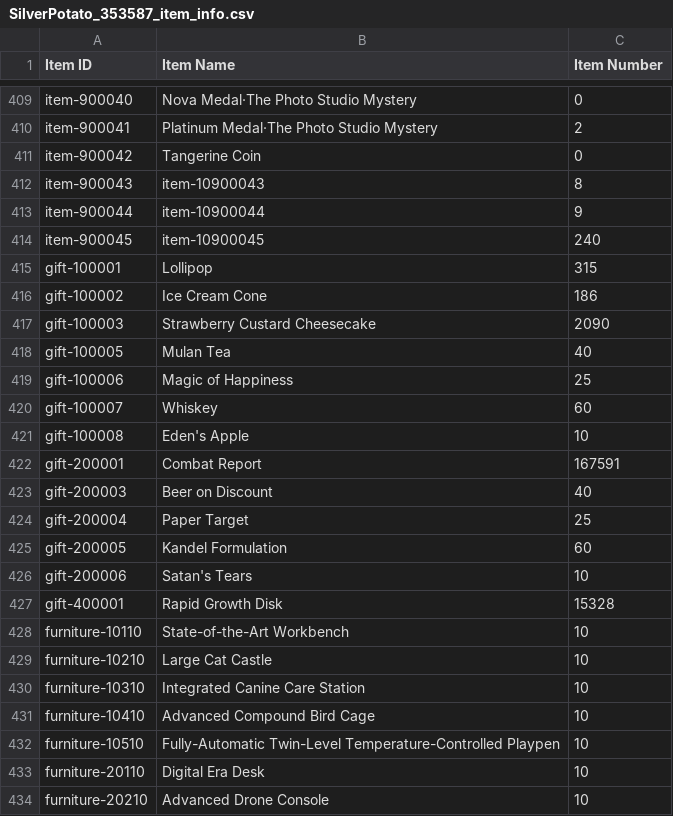
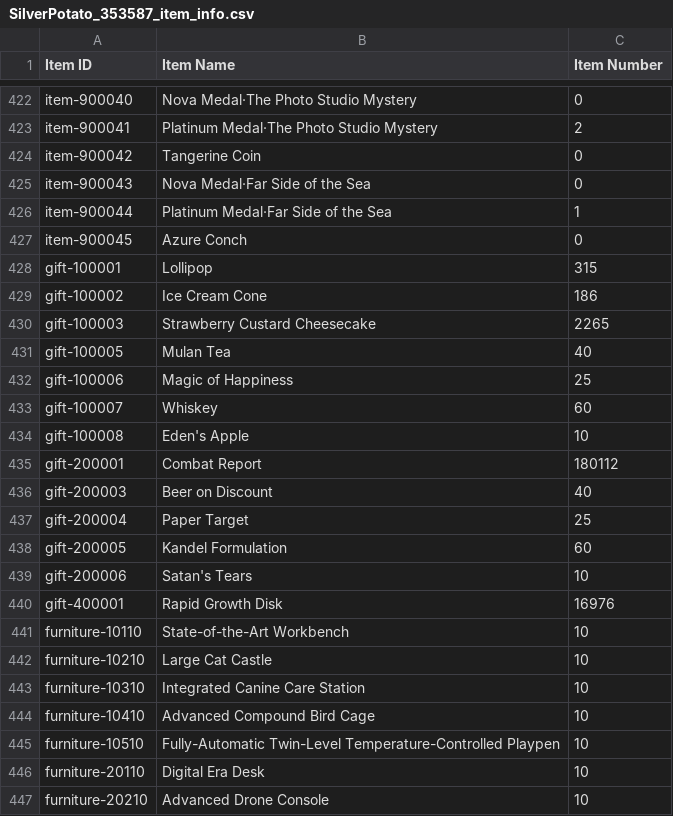
Before and after one commit to ElectroPotato/gfalarm-dump, a CSV file: SilverPotato_353587_item_info.csv, drawn as a sheet; only a part is shown, gaps mark what is left out; the diff covers the shown part only.

```diff
--- a/SilverPotato_353587_item_info.csv
+++ b/SilverPotato_353587_item_info.csv
@@ -411,8 +424,8 @@ item-900041,Platinum Medal·The Photo Studio Mystery,2
 item-900042,Tangerine Coin,0
-item-900043,item-10900043,8
-item-900044,item-10900044,9
-item-900045,item-10900045,240
+item-900043,Nova Medal·Far Side of the Sea,0
+item-900044,Platinum Medal·Far Side of the Sea,1
+item-900045,Azure Conch,0
 gift-100001,Lollipop,315
 gift-100002,Ice Cream Cone,186
-gift-100003,Strawberry Custard Cheesecake,2090
+gift-100003,Strawberry Custard Cheesecake,2265
 gift-100005,Mulan Tea,40
@@ -421,3 +434,3 @@ gift-100007,Whiskey,60
 gift-100008,Eden's Apple,10
-gift-200001,Combat Report,167591
+gift-200001,Combat Report,180112
 gift-200003,Beer on Discount,40
@@ -426,3 +439,3 @@ gift-200005,Kandel Formulation,60
 gift-200006,Satan's Tears,10
-gift-400001,Rapid Growth Disk,15328
+gift-400001,Rapid Growth Disk,16976
 furniture-10110,State-of-the-Art Workbench,10
```
Also changed, not shown: 13 added rows and 55 edited cells elsewhere in this file, SilverPotato_353587_coalition_info.csv, SilverPotato_353587_doll_info.csv, 2 other files.
